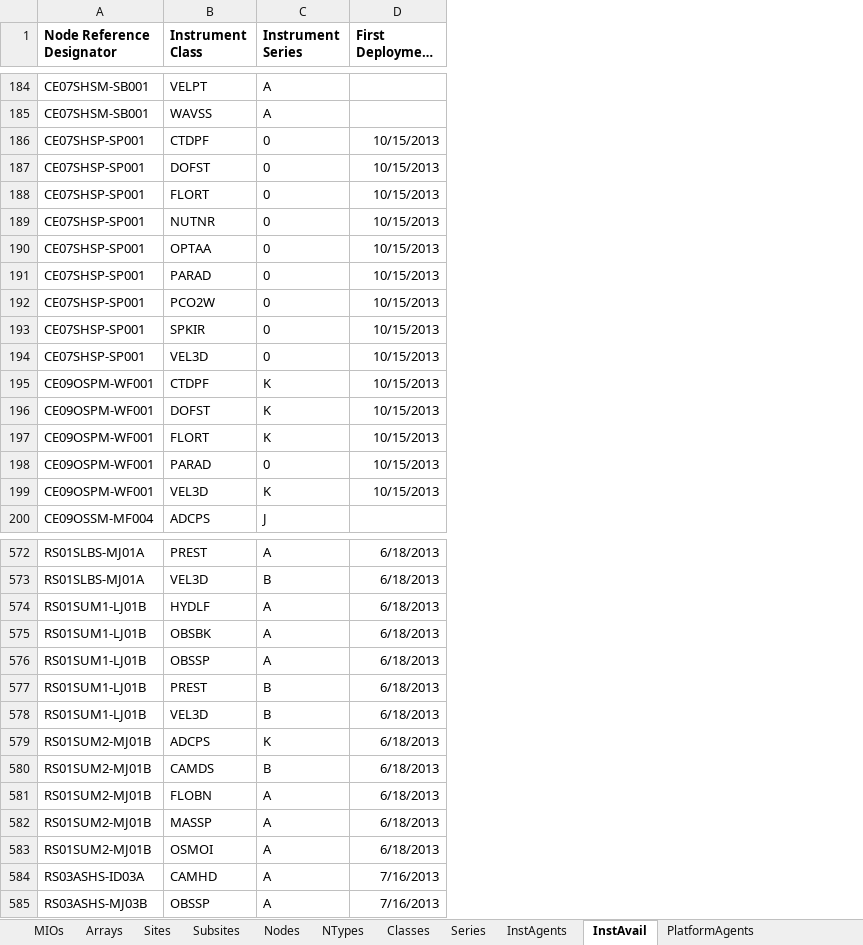
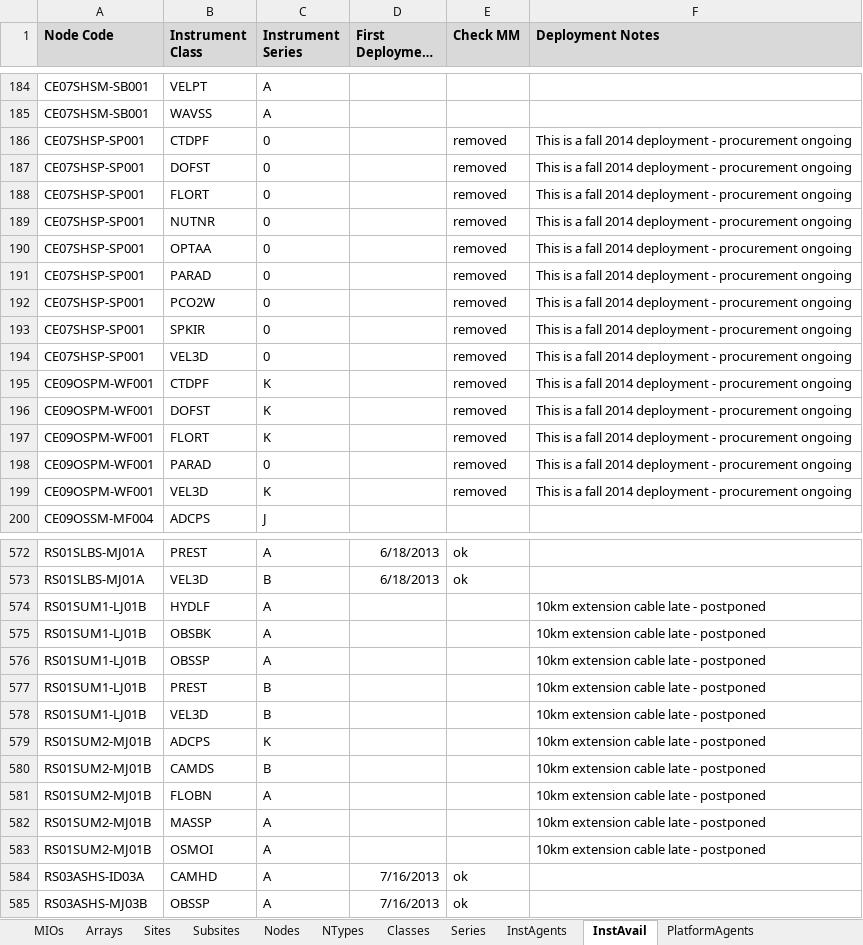
Before and after one commit to ooici/ion-definitions, an Excel workbook: res/preload/r2_ioc/ooi_assets/OOIResourceMappings.xlsx, sheet InstAvail, drawn as a sheet; only a part is shown, gaps mark what is left out; long unchanged cells end in …; values as stored, in another font and other column widths than the file's, no borders; the diff covers the shown part only; the diff names each change by its address in the sheet, - before the commit and + after, or states it on an @@ line.

Commit message:
Updated deployment info

```diff
--- a/res/preload/r2_ioc/ooi_assets/OOIResourceMappings.xlsx (sheet InstAvail)
+++ b/res/preload/r2_ioc/ooi_assets/OOIResourceMappings.xlsx (sheet InstAvail)
+column E (Check MM), rows 186-199: all removed; rows 572-585: ok | ok |  |  |  |  |  |  |  |  |  |  | ok | ok
+column F (Deployment Notes), rows 186-199: all This is a fall 2014 deployment - procurement ongoing; rows 574-583: all 10km extension cable late - postponed
-A1: Node Reference Designator
+A1: Node Code
-A1:D1 fill: none
+A1:D1 fill: #D9D9D9
-D186:D199 (First Deployment Date): 10/15/2013
+D186:D199 (First Deployment Date): (empty)
-D574:D583 (First Deployment Date): 6/18/2013
+D574:D583 (First Deployment Date): (empty)
```
Also changed, not shown: 39 edited cells elsewhere in this sheet, sheet Nodes.
